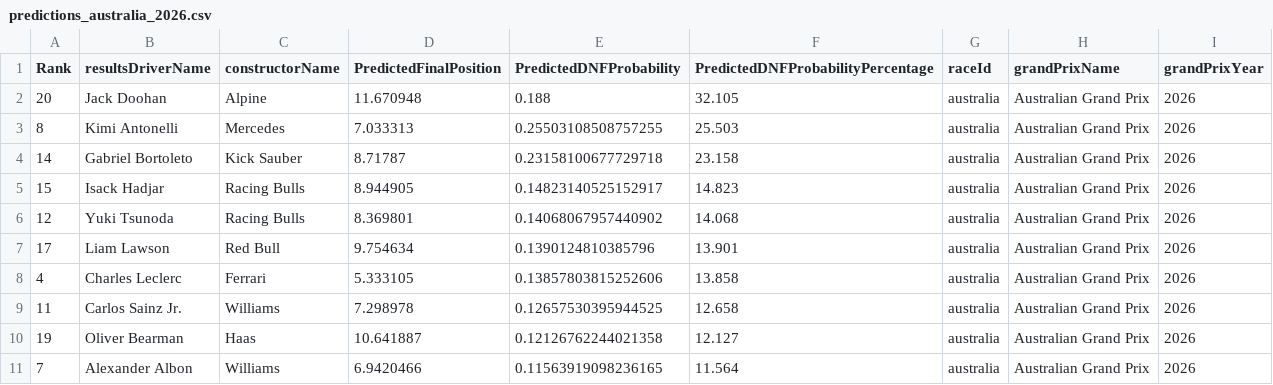
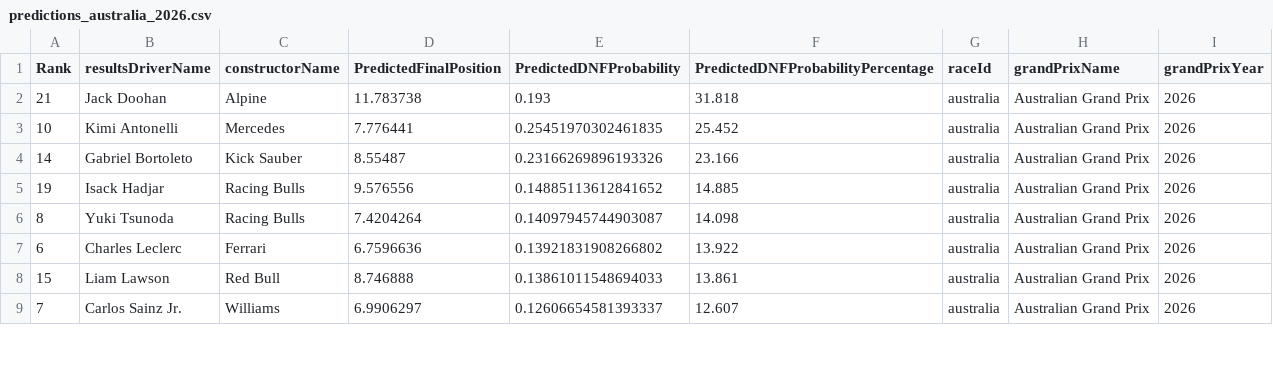
Before and after one commit to gmalbert/f1Analysis, a CSV file: data_files/predictions_australia_2026.csv, drawn as a sheet; only a part is shown; the diff covers the shown part only.

```diff
--- a/data_files/predictions_australia_2026.csv
+++ b/data_files/predictions_australia_2026.csv
@@ -1,11 +1,9 @@
 Rank,resultsDriverName,constructorName,PredictedFinalPosition,PredictedDNFProbability,PredictedDNFProbabilityPercentage,raceId,grandPrixName,grandPrixYear
-20,Jack Doohan,Alpine,11.670948,0.188,32.105,australia,Australian Grand Prix,2026
-8,Kimi Antonelli,Mercedes,7.033313,0.25503108508757255,25.503,australia,Australian Grand Prix,2026
-14,Gabriel Bortoleto,Kick Sauber,8.71787,0.23158100677729718,23.158,australia,Australian Grand Prix,2026
-15,Isack Hadjar,Racing Bulls,8.944905,0.14823140525152917,14.823,australia,Australian Grand Prix,2026
-12,Yuki Tsunoda,Racing Bulls,8.369801,0.14068067957440902,14.068,australia,Australian Grand Prix,2026
-17,Liam Lawson,Red Bull,9.754634,0.1390124810385796,13.901,australia,Australian Grand Prix,2026
-4,Charles Leclerc,Ferrari,5.333105,0.13857803815252606,13.858,australia,Australian Grand Prix,2026
-11,Carlos Sainz Jr.,Williams,7.298978,0.12657530395944525,12.658,australia,Australian Grand Prix,2026
-19,Oliver Bearman,Haas,10.641887,0.12126762244021358,12.127,australia,Australian Grand Prix,2026
-7,Alexander Albon,Williams,6.9420466,0.11563919098236165,11.564,australia,Australian Grand Prix,2026
+21,Jack Doohan,Alpine,11.783738,0.193,31.818,australia,Australian Grand Prix,2026
+10,Kimi Antonelli,Mercedes,7.776441,0.25451970302461835,25.452,australia,Australian Grand Prix,2026
+14,Gabriel Bortoleto,Kick Sauber,8.55487,0.23166269896193326,23.166,australia,Australian Grand Prix,2026
+19,Isack Hadjar,Racing Bulls,9.576556,0.14885113612841652,14.885,australia,Australian Grand Prix,2026
+8,Yuki Tsunoda,Racing Bulls,7.4204264,0.14097945744903087,14.098,australia,Australian Grand Prix,2026
+6,Charles Leclerc,Ferrari,6.7596636,0.13921831908266802,13.922,australia,Australian Grand Prix,2026
+15,Liam Lawson,Red Bull,8.746888,0.13861011548694033,13.861,australia,Australian Grand Prix,2026
+7,Carlos Sainz Jr.,Williams,6.9906297,0.12606654581393337,12.607,australia,Australian Grand Prix,2026
```
Also changed, not shown: 2 added rows and 40 edited cells elsewhere in this file, data_files/f1WeatherData_AllData.csv, data_files/f1WeatherData_Grouped.csv, 29 other files.
